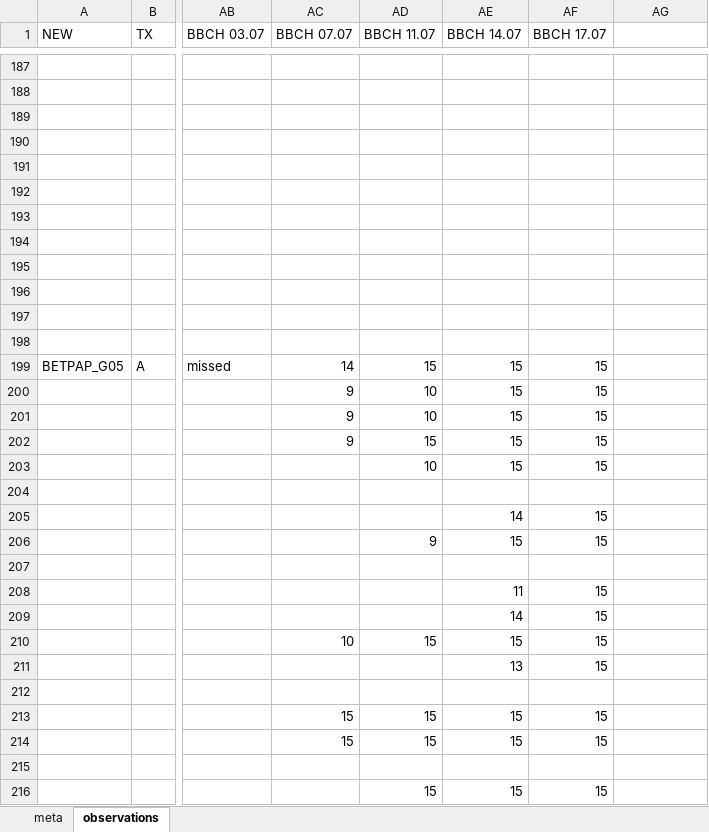
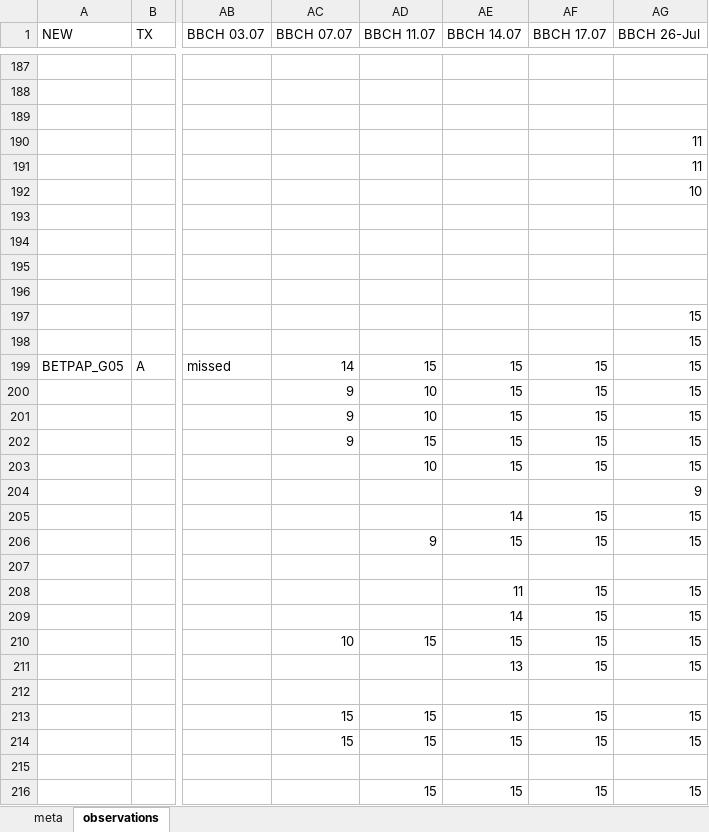
Before and after one commit to cchambe12/freezingexperiment, an Excel workbook: data/Buds Sheet.xlsx, sheet observations, drawn as a sheet; only a part is shown, gaps mark what is left out; values as stored, in another font and other column widths than the file's, no borders; the diff covers the shown part only; the diff names each change by its address in the sheet, - before the commit and + after, or states it on an @@ line.

Commit message:
added observations

```diff
--- a/data/Buds Sheet.xlsx (sheet observations)
+++ b/data/Buds Sheet.xlsx (sheet observations)
-AG1: (empty)
+AG1: BBCH 26-Jul
-AG190:AG191 (BBCH 26-Jul): (empty)
+AG190:AG191 (BBCH 26-Jul): 11
-AG192 (BBCH 26-Jul): (empty)
+AG192 (BBCH 26-Jul): 10
-AG197:AG203 (BBCH 26-Jul): (empty)
+AG197:AG203 (BBCH 26-Jul): 15
-AG204 (BBCH 26-Jul): (empty)
+AG204 (BBCH 26-Jul): 9
-AG205:AG206 (BBCH 26-Jul): (empty)
+AG205:AG206 (BBCH 26-Jul): 15
-AG208:AG211 (BBCH 26-Jul): (empty)
+AG208:AG211 (BBCH 26-Jul): 15
-AG213:AG214 (BBCH 26-Jul): (empty)
+AG213:AG214 (BBCH 26-Jul): 15
-AG216 (BBCH 26-Jul): (empty)
+AG216 (BBCH 26-Jul): 15
```
Also changed, not shown: 1 added row, 1 removed row and 21 edited cells elsewhere in this sheet, 1 other file.
